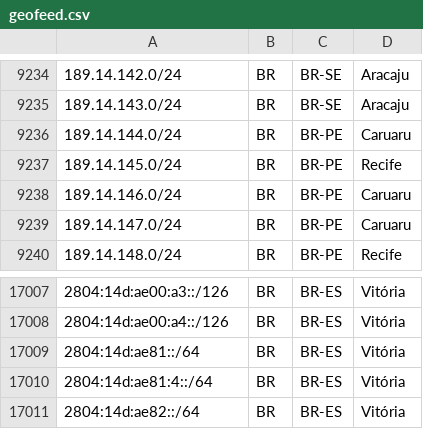
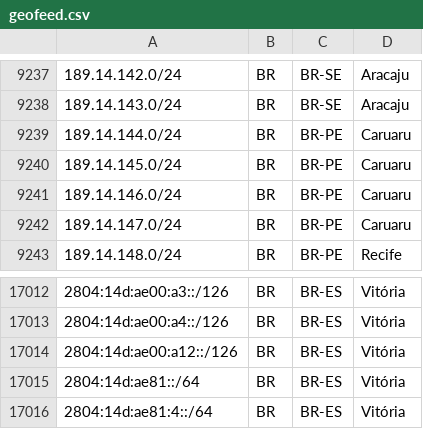
Before and after one commit to rtanajura/geofeed, a CSV file: geofeed.csv, drawn as a sheet; only a part is shown, gaps mark what is left out; the shorter side is filled out with more unchanged rows; the diff covers the shown part only.

```diff
--- a/geofeed.csv
+++ b/geofeed.csv
@@ -9236,3 +9239,3 @@
 189.14.144.0/24,BR,BR-PE,Caruaru,
-189.14.145.0/24,BR,BR-PE,Recife,
+189.14.145.0/24,BR,BR-PE,Caruaru,
 189.14.146.0/24,BR,BR-PE,Caruaru,
@@ -17008,2 +17013,3 @@
 2804:14d:ae00:a4::/126,BR,BR-ES,Vitória,
+2804:14d:ae00:a12::/126,BR,BR-ES,Vitória,
 2804:14d:ae81::/64,BR,BR-ES,Vitória,
```
Also changed, not shown: 5 added rows elsewhere in this file.
